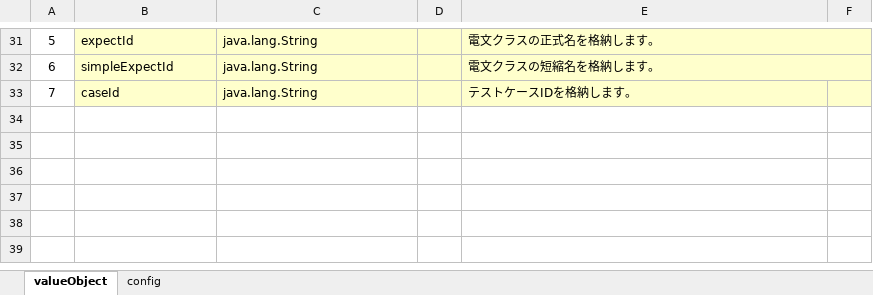
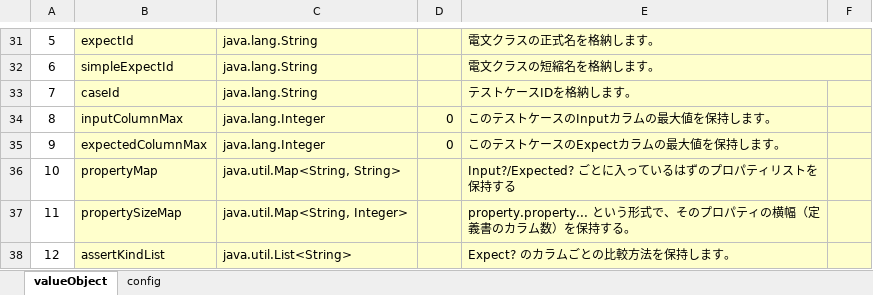
Before and after one commit to uedaueo/BlancoRestAutotest, an Excel workbook: meta/program/BlancoRestAutotestTestCaseData.xlsx, sheet valueObject, drawn as a sheet; only a part is shown, gaps mark what is left out; values as stored, in another font and other column widths than the file's, no borders; the diff names each change by its address in the sheet, - before the commit and + after, or states it on an @@ line.

Commit message:
Some important values are added to testCaseData.

```diff
--- a/meta/program/BlancoRestAutotestTestCaseData.xlsx (sheet valueObject)
+++ b/meta/program/BlancoRestAutotestTestCaseData.xlsx (sheet valueObject)
+row 34: 8 | inputColumnMax | java.lang.Integer | 0 | このテストケースのInputカラムの最大値を保持します。
+row 35: 9 | expectedColumnMax | java.lang.Integer | 0 | このテストケースのExpectカラムの最大値を保持します。
+row 36: 10 | propertyMap | java.util.Map<String, String> |  | Input?/Expected? ごとに入っているはずのプロパティリストを保持する
+row 37: 11 | propertySizeMap | java.util.Map<String, Integer> |  | property.property... という形式で、そのプロパティの横幅（定義書のカラム数）を保持する。
+row 38: 12 | assertKindList | java.util.List<String> |  | Expect? のカラムごとの比較方法を保持します。
```
Also changed, not shown: 6 other files.
